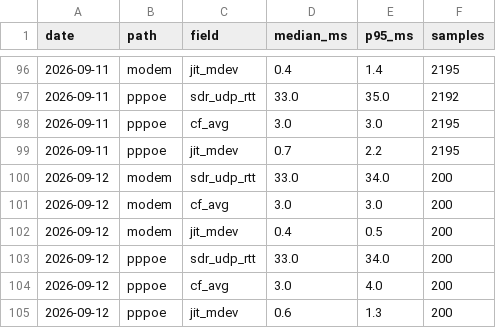
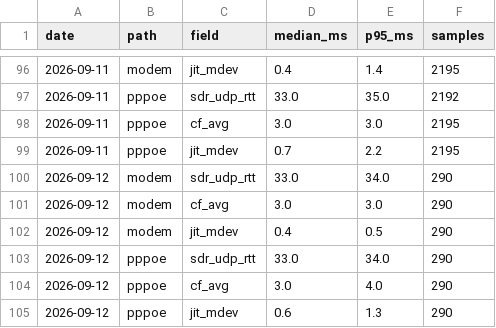
Before and after one commit to Hydr0neFN/hinet-dual-path-probe, a CSV file: data/history.csv, drawn as a sheet; only a part is shown, gaps mark what is left out.

Commit message:
data: refresh from live probe (67776 samples)

```diff
--- a/data/history.csv
+++ b/data/history.csv
@@ -99,7 +99,7 @@ date,path,field,median_ms,p95_ms,samples
 2026-09-11,pppoe,jit_mdev,0.7,2.2,2195
-2026-09-12,modem,sdr_udp_rtt,33.0,34.0,200
-2026-09-12,modem,cf_avg,3.0,3.0,200
-2026-09-12,modem,jit_mdev,0.4,0.5,200
-2026-09-12,pppoe,sdr_udp_rtt,33.0,34.0,200
-2026-09-12,pppoe,cf_avg,3.0,4.0,200
-2026-09-12,pppoe,jit_mdev,0.6,1.3,200
+2026-09-12,modem,sdr_udp_rtt,33.0,34.0,290
+2026-09-12,modem,cf_avg,3.0,3.0,290
+2026-09-12,modem,jit_mdev,0.4,0.5,290
+2026-09-12,pppoe,sdr_udp_rtt,33.0,34.0,290
+2026-09-12,pppoe,cf_avg,3.0,4.0,290
+2026-09-12,pppoe,jit_mdev,0.6,1.3,290
```
Also changed, not shown: 11 other files.
